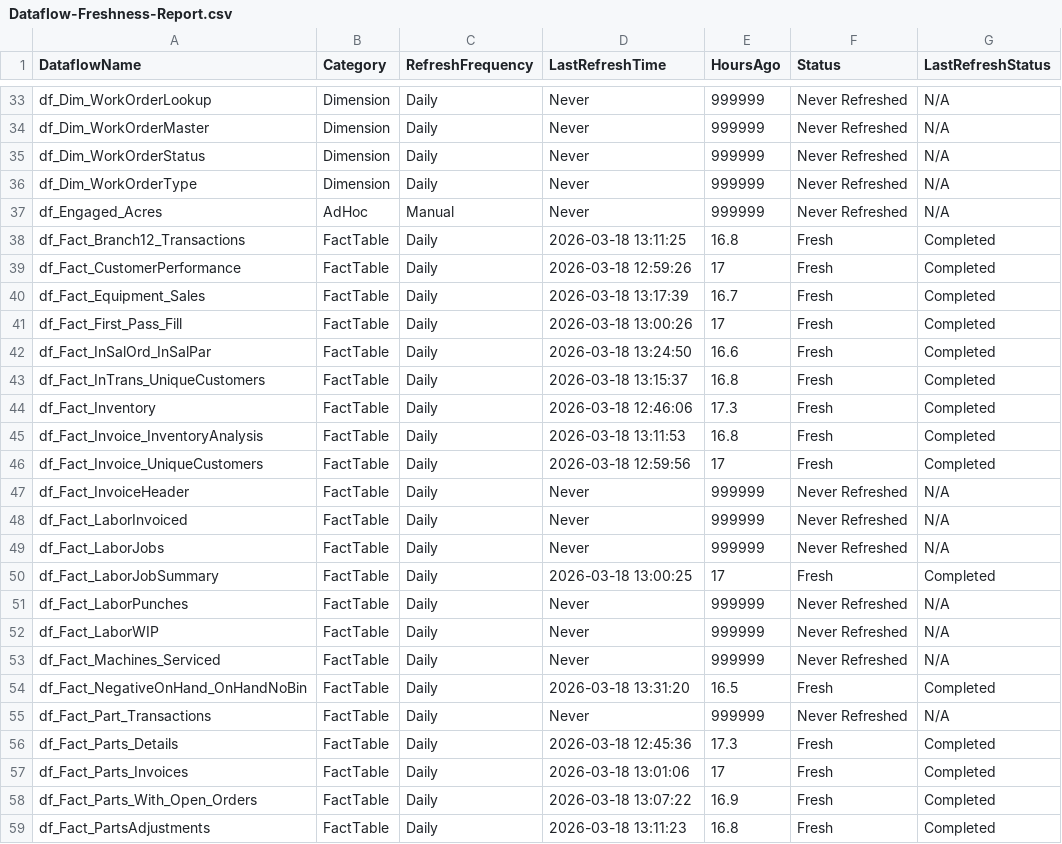
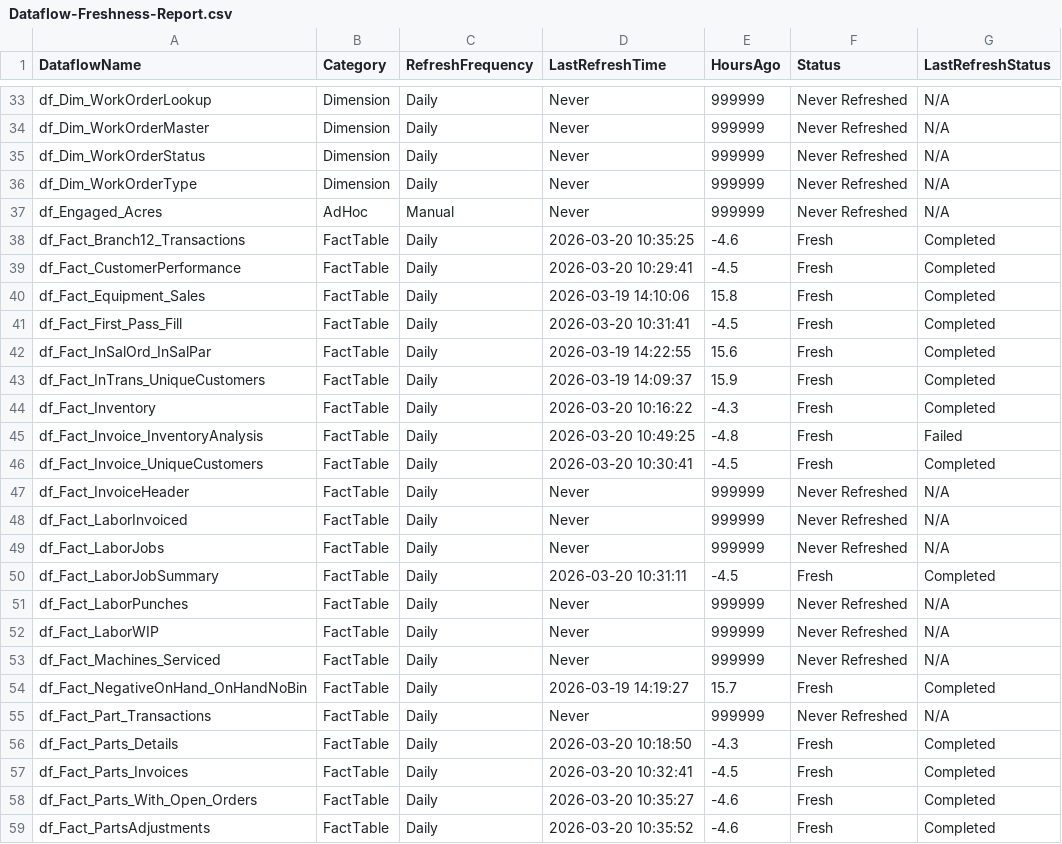
Before and after one commit to SlyFox18/claude-data-projects, a CSV file: projects/fabric-monitoring/documentation/Dataflow-Freshness-Report.csv, drawn as a sheet; only a part is shown, gaps mark what is left out; the diff covers the shown part only.

Commit message:
Auto-update: post-pipeline monitoring 2026-03-20
Scheduled task: Run-PostPipeline-Monitoring
- Refresh history logged
- Data freshness checked
- CU usage updated
- Dashboard regenerated

```diff
--- a/projects/fabric-monitoring/documentation/Dataflow-Freshness-Report.csv
+++ b/projects/fabric-monitoring/documentation/Dataflow-Freshness-Report.csv
@@ -37,11 +37,11 @@
 "df_Engaged_Acres","AdHoc","Manual","Never","999999","Never Refreshed","N/A"
-"df_Fact_Branch12_Transactions","FactTable","Daily","2026-03-18 13:11:25","16.8","Fresh","Completed"
-"df_Fact_CustomerPerformance","FactTable","Daily","2026-03-18 12:59:26","17","Fresh","Completed"
-"df_Fact_Equipment_Sales","FactTable","Daily","2026-03-18 13:17:39","16.7","Fresh","Completed"
-"df_Fact_First_Pass_Fill","FactTable","Daily","2026-03-18 13:00:26","17","Fresh","Completed"
-"df_Fact_InSalOrd_InSalPar","FactTable","Daily","2026-03-18 13:24:50","16.6","Fresh","Completed"
-"df_Fact_InTrans_UniqueCustomers","FactTable","Daily","2026-03-18 13:15:37","16.8","Fresh","Completed"
-"df_Fact_Inventory","FactTable","Daily","2026-03-18 12:46:06","17.3","Fresh","Completed"
-"df_Fact_Invoice_InventoryAnalysis","FactTable","Daily","2026-03-18 13:11:53","16.8","Fresh","Completed"
-"df_Fact_Invoice_UniqueCustomers","FactTable","Daily","2026-03-18 12:59:56","17","Fresh","Completed"
+"df_Fact_Branch12_Transactions","FactTable","Daily","2026-03-20 10:35:25","-4.6","Fresh","Completed"
+"df_Fact_CustomerPerformance","FactTable","Daily","2026-03-20 10:29:41","-4.5","Fresh","Completed"
+"df_Fact_Equipment_Sales","FactTable","Daily","2026-03-19 14:10:06","15.8","Fresh","Completed"
+"df_Fact_First_Pass_Fill","FactTable","Daily","2026-03-20 10:31:41","-4.5","Fresh","Completed"
+"df_Fact_InSalOrd_InSalPar","FactTable","Daily","2026-03-19 14:22:55","15.6","Fresh","Completed"
+"df_Fact_InTrans_UniqueCustomers","FactTable","Daily","2026-03-19 14:09:37","15.9","Fresh","Completed"
+"df_Fact_Inventory","FactTable","Daily","2026-03-20 10:16:22","-4.3","Fresh","Completed"
+"df_Fact_Invoice_InventoryAnalysis","FactTable","Daily","2026-03-20 10:49:25","-4.8","Fresh","Failed"
+"df_Fact_Invoice_UniqueCustomers","FactTable","Daily","2026-03-20 10:30:41","-4.5","Fresh","Completed"
 "df_Fact_InvoiceHeader","FactTable","Daily","Never","999999","Never Refreshed","N/A"
@@ -49,3 +49,3 @@
 "df_Fact_LaborJobs","FactTable","Daily","Never","999999","Never Refreshed","N/A"
-"df_Fact_LaborJobSummary","FactTable","Daily","2026-03-18 13:00:25","17","Fresh","Completed"
+"df_Fact_LaborJobSummary","FactTable","Daily","2026-03-20 10:31:11","-4.5","Fresh","Completed"
 "df_Fact_LaborPunches","FactTable","Daily","Never","999999","Never Refreshed","N/A"
@@ -53,7 +53,7 @@
 "df_Fact_Machines_Serviced","FactTable","Daily","Never","999999","Never Refreshed","N/A"
-"df_Fact_NegativeOnHand_OnHandNoBin","FactTable","Daily","2026-03-18 13:31:20","16.5","Fresh","Completed"
+"df_Fact_NegativeOnHand_OnHandNoBin","FactTable","Daily","2026-03-19 14:19:27","15.7","Fresh","Completed"
 "df_Fact_Part_Transactions","FactTable","Daily","Never","999999","Never Refreshed","N/A"
-"df_Fact_Parts_Details","FactTable","Daily","2026-03-18 12:45:36","17.3","Fresh","Completed"
-"df_Fact_Parts_Invoices","FactTable","Daily","2026-03-18 13:01:06","17","Fresh","Completed"
-"df_Fact_Parts_With_Open_Orders","FactTable","Daily","2026-03-18 13:07:22","16.9","Fresh","Completed"
-"df_Fact_PartsAdjustments","FactTable","Daily","2026-03-18 13:11:23","16.8","Fresh","Completed"
+"df_Fact_Parts_Details","FactTable","Daily","2026-03-20 10:18:50","-4.3","Fresh","Completed"
+"df_Fact_Parts_Invoices","FactTable","Daily","2026-03-20 10:32:41","-4.5","Fresh","Completed"
+"df_Fact_Parts_With_Open_Orders","FactTable","Daily","2026-03-20 10:35:27","-4.6","Fresh","Completed"
+"df_Fact_PartsAdjustments","FactTable","Daily","2026-03-20 10:35:52","-4.6","Fresh","Completed"
```
Also changed, not shown: 114 edited cells elsewhere in this file, 7 other files.
